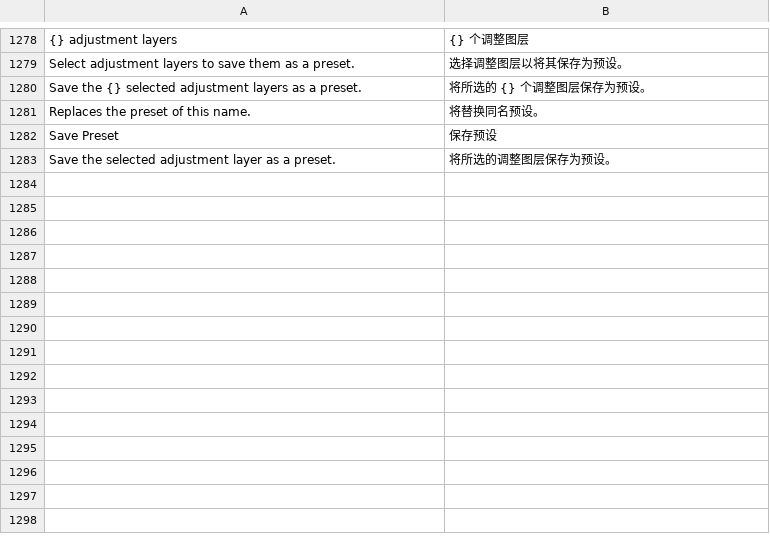
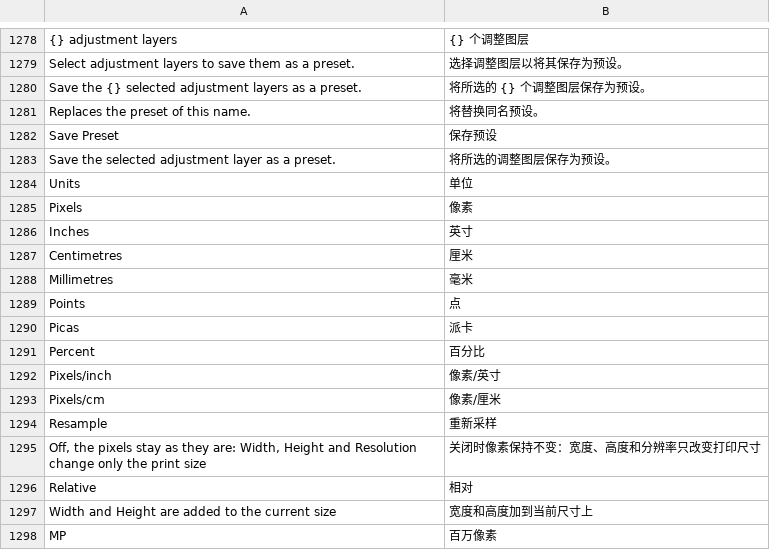
Before and after one commit to jeffory/xuan, a TSV file: assets/locales/zh-CN.tsv, drawn as a sheet; only a part is shown, gaps mark what is left out.

```diff
--- a/assets/locales/zh-CN.tsv
+++ b/assets/locales/zh-CN.tsv
@@ -1283 +1283,16 @@ Save Preset	保存预设
 Save the selected adjustment layer as a preset.	将所选的调整图层保存为预设。
+Units	单位
+Pixels	像素
+Inches	英寸
+Centimetres	厘米
+Millimetres	毫米
+Points	点
+Picas	派卡
+Percent	百分比
+Pixels/inch	像素/英寸
+Pixels/cm	像素/厘米
+Resample	重新采样
+Off, the pixels stay as they are: Width, Height and Resolution change only the print size	关闭时像素保持不变：宽度、高度和分辨率只改变打印尺寸
+Relative	相对
+Width and Height are added to the current size	宽度和高度加到当前尺寸上
+MP	百万像素
```
Also changed, not shown: 9 other files.
